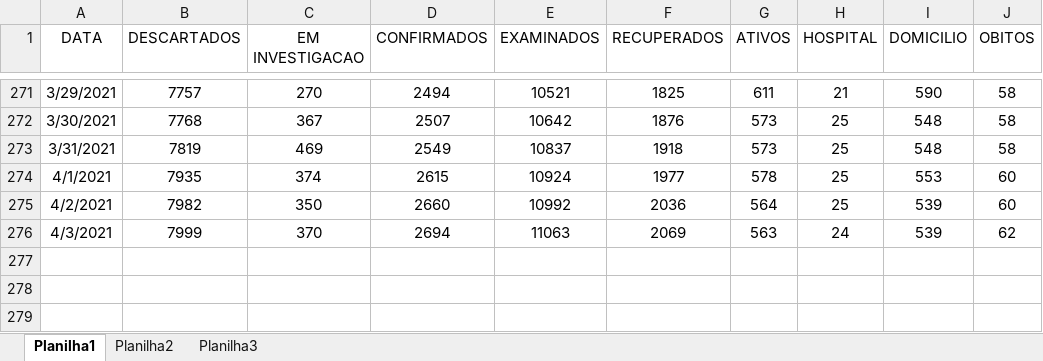
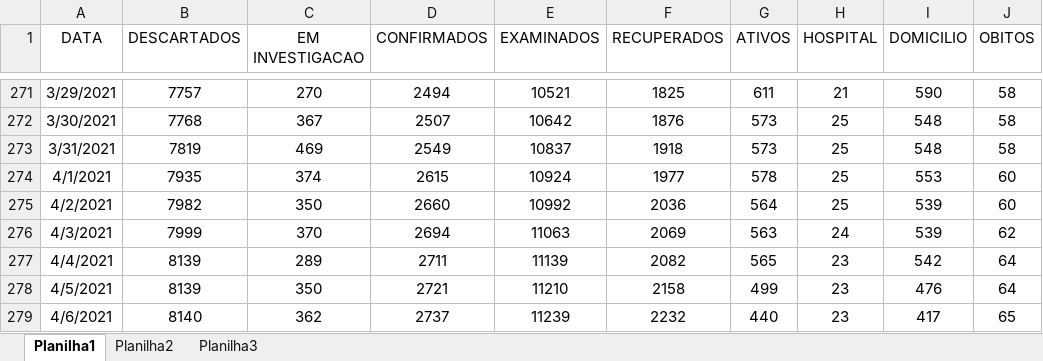
Before and after one commit to GiliardGodoi/covid-sap-data, an Excel workbook: data/raw/BOLETIM_DIARIO_CORONAVIRUS_SAP.xlsx, sheet Planilha1, drawn as a sheet; only a part is shown, gaps mark what is left out; values as stored, in another font and other column widths than the file's, no borders; the diff names each change by its address in the sheet, - before the commit and + after, or states it on an @@ line.

Commit message:
add data until April 6th

```diff
--- a/data/raw/BOLETIM_DIARIO_CORONAVIRUS_SAP.xlsx (sheet Planilha1)
+++ b/data/raw/BOLETIM_DIARIO_CORONAVIRUS_SAP.xlsx (sheet Planilha1)
+row 277: 4/4/2021 | 8139 | 289 | 2711 | 11139 | 2082 | 565 | 23 | 542 | 64
+row 278: 4/5/2021 | 8139 | 350 | 2721 | 11210 | 2158 | 499 | 23 | 476 | 64
+row 279: 4/6/2021 | 8140 | 362 | 2737 | 11239 | 2232 | 440 | 23 | 417 | 65
```
Also changed, not shown: 9 other files.
